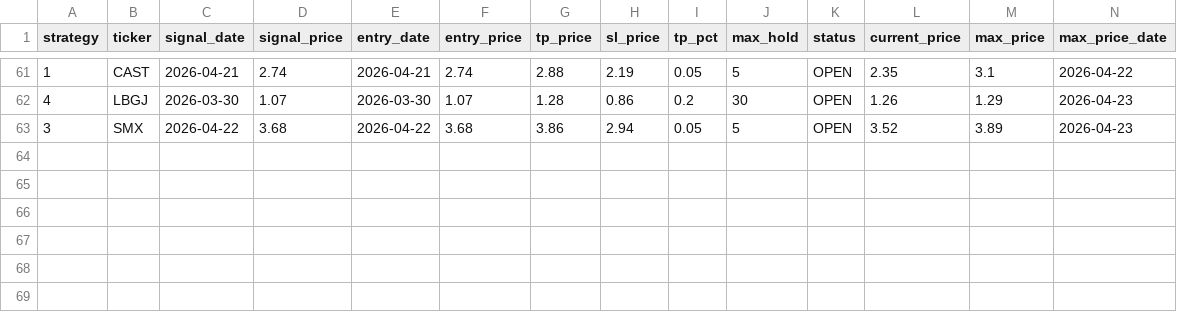
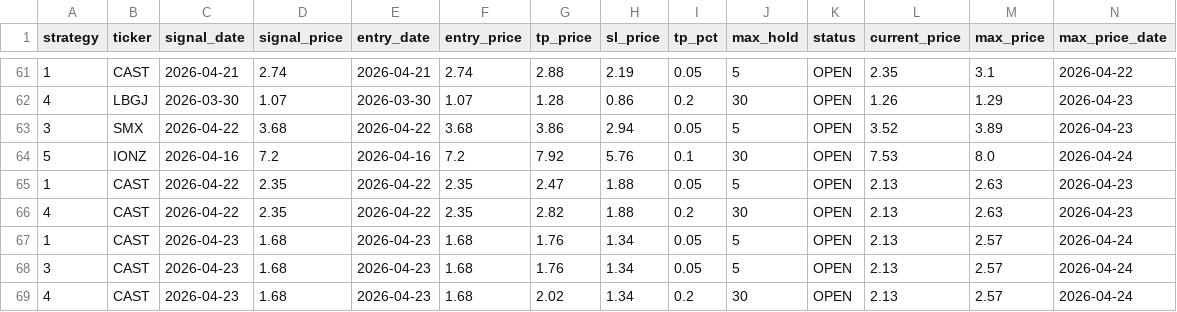
Before and after one commit to jayc950807/surge-scanner, a CSV file: data/closed_positions.csv, drawn as a sheet; only a part is shown, gaps mark what is left out; rows hold the shown columns only; the diff names each change by its address in the sheet, - before the commit and + after, or states it on an @@ line.

```diff
--- a/data/closed_positions.csv
+++ b/data/closed_positions.csv
+row 64: 5 | IONZ | 2026-04-16 | 7.2 | 2026-04-16 | 7.2 | 7.92 | 5.76 | 0.1 | 30 | OPEN | 7.53 | 8.0 | 2026-04-24
+row 65: 1 | CAST | 2026-04-22 | 2.35 | 2026-04-22 | 2.35 | 2.47 | 1.88 | 0.05 | 5 | OPEN | 2.13 | 2.63 | 2026-04-23
+row 66: 4 | CAST | 2026-04-22 | 2.35 | 2026-04-22 | 2.35 | 2.82 | 1.88 | 0.2 | 30 | OPEN | 2.13 | 2.63 | 2026-04-23
+row 67: 1 | CAST | 2026-04-23 | 1.68 | 2026-04-23 | 1.68 | 1.76 | 1.34 | 0.05 | 5 | OPEN | 2.13 | 2.57 | 2026-04-24
+row 68: 3 | CAST | 2026-04-23 | 1.68 | 2026-04-23 | 1.68 | 1.76 | 1.34 | 0.05 | 5 | OPEN | 2.13 | 2.57 | 2026-04-24
+row 69: 4 | CAST | 2026-04-23 | 1.68 | 2026-04-23 | 1.68 | 2.02 | 1.34 | 0.2 | 30 | OPEN | 2.13 | 2.57 | 2026-04-24
```
Also changed, not shown: data/history.csv, data/open_positions.csv, 3 other files.
